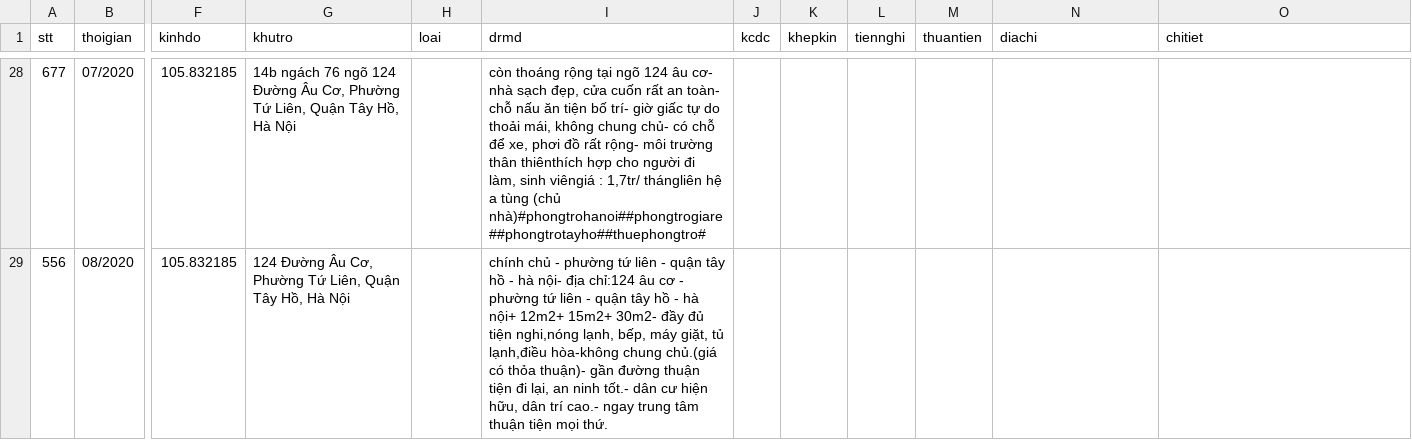
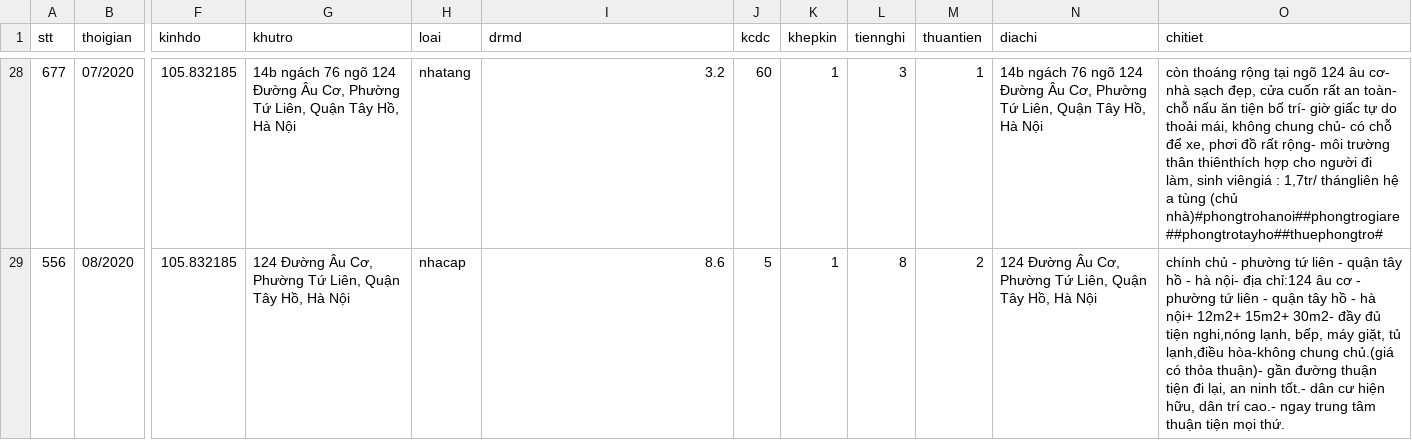
Before and after one commit to DesertFoxee/ai_room_price_prediction, a CSV file: datas_sweep/data_pre/data_phongtro123_final_hau.csv, drawn as a sheet; only a part is shown, gaps mark what is left out; the diff covers the shown part only; the diff names each change by its address in the sheet, - before the commit and + after, or states it on an @@ line.

```diff
--- a/datas_sweep/data_pre/data_phongtro123_final_hau.csv
+++ b/datas_sweep/data_pre/data_phongtro123_final_hau.csv
-H28 (loai): (empty)
+H28 (loai): nhatang
-I28 (drmd): còn thoáng rộng tại ngõ 124 âu cơ- nhà sạch đẹp, cửa cuốn rất an toàn- chỗ nấu ăn tiện bố trí- giờ giấc tự do thoải mái, không chung chủ- có chỗ để xe, phơi đồ rất rộng- môi trường thân thiênthích hợp cho người đi làm, sinh viêngiá : 1,7tr/ thángliên hệ a tùng (chủ nhà)#phongtrohanoi##phongtrogiare##phongtrotayho##thuephongtro#
+I28 (drmd): 3.2
-J28 (kcdc): (empty)
+J28 (kcdc): 60
-K28:K29 (khepkin): (empty)
+K28:K29 (khepkin): 1
-L28 (tiennghi): (empty)
+L28 (tiennghi): 3
-M28 (thuantien): (empty)
+M28 (thuantien): 1
-N28 (diachi): (empty)
+N28 (diachi): 14b ngách 76 ngõ 124 Đường Âu Cơ, Phường Tứ Liên, Quận Tây Hồ, Hà Nội
-O28 (chitiet): (empty)
+O28 (chitiet): còn thoáng rộng tại ngõ 124 âu cơ- nhà sạch đẹp, cửa cuốn rất an toàn- chỗ nấu ăn tiện bố trí- giờ giấc tự do thoải mái, không chung chủ- có chỗ để xe, phơi đồ rất rộng- môi trường thân thiênthích hợp cho người đi làm, sinh viêngiá : 1,7tr/ thángliên hệ a tùng (chủ nhà)#phongtrohanoi##phongtrogiare##phongtrotayho##thuephongtro#
-H29 (loai): (empty)
+H29 (loai): nhacap
-I29 (drmd): chính chủ - phường tứ liên - quận tây hồ - hà nội- địa chỉ:124 âu cơ - phường tứ liên - quận tây hồ - hà nội+ 12m2+ 15m2+ 30m2- đầy đủ tiện nghi,nóng lạnh, bếp, máy giặt, tủ lạnh,điều hòa-không chung chủ.(giá có thỏa thuận)- gần đường thuận tiện đi lại, an ninh tốt.- dân cư hiện hữu, dân trí cao.- ngay trung tâm thuận tiện mọi thứ.
+I29 (drmd): 8.6
-J29 (kcdc): (empty)
+J29 (kcdc): 5
-L29 (tiennghi): (empty)
+L29 (tiennghi): 8
-M29 (thuantien): (empty)
+M29 (thuantien): 2
-N29 (diachi): (empty)
+N29 (diachi): 124 Đường Âu Cơ, Phường Tứ Liên, Quận Tây Hồ, Hà Nội
-O29 (chitiet): (empty)
+O29 (chitiet): chính chủ - phường tứ liên - quận tây hồ - hà nội- địa chỉ:124 âu cơ - phường tứ liên - quận tây hồ - hà nội+ 12m2+ 15m2+ 30m2- đầy đủ tiện nghi,nóng lạnh, bếp, máy giặt, tủ lạnh,điều hòa-không chung chủ.(giá có thỏa thuận)- gần đường thuận tiện đi lại, an ninh tốt.- dân cư hiện hữu, dân trí cao.- ngay trung tâm thuận tiện mọi thứ.
```
Also changed, not shown: 106 edited cells elsewhere in this file.
